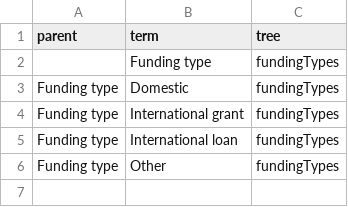
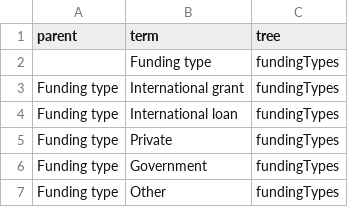
Before and after one commit to SAEON/national-climate-change-response-database, a CSV file: src/api/src/mssql/install-vocabulary/trees/funding-types.csv, drawn as a sheet; removed rows and columns are numbered as before the commit, all else as after; the diff names each change by its address in the sheet, - before the commit and + after, or states it on an @@ line.

Commit message:
Updated vocabulary funding types

```diff
--- a/src/api/src/mssql/install-vocabulary/trees/funding-types.csv
+++ b/src/api/src/mssql/install-vocabulary/trees/funding-types.csv
-row 3: Funding type | Domestic | fundingTypes
+row 5: Funding type | Private | fundingTypes
+row 6: Funding type | Government | fundingTypes
```
